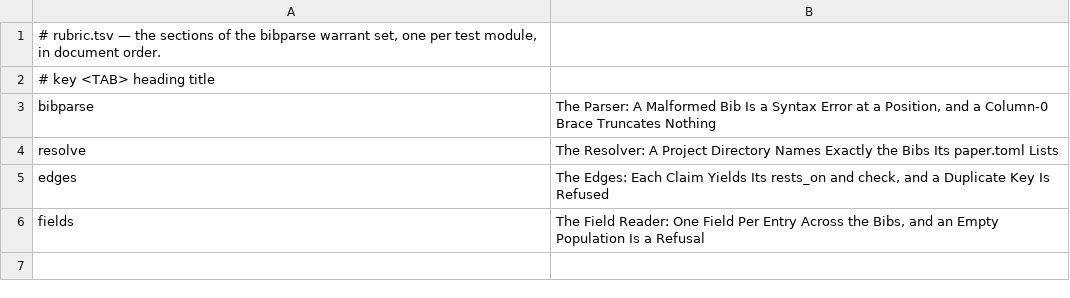
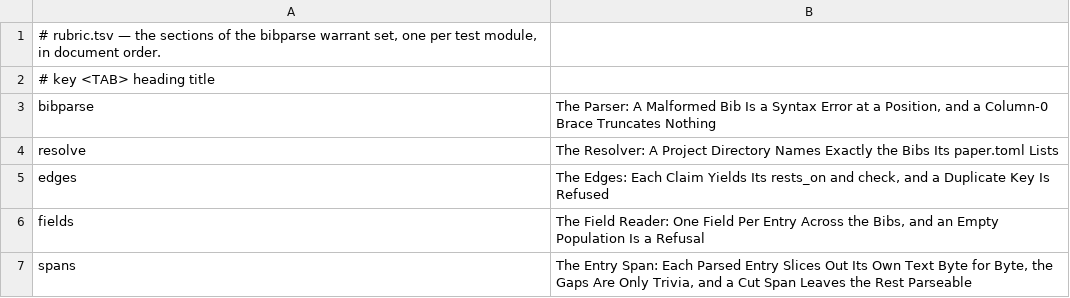
Before and after one commit to mikemol/mtools, a TSV file: bibparse/rubric.tsv, drawn as a sheet.

```diff
--- a/bibparse/rubric.tsv
+++ b/bibparse/rubric.tsv
@@ -6 +6,2 @@ edges	The Edges: Each Claim Yields Its rests_on and check, and a Duplicate Key I
 fields	The Field Reader: One Field Per Entry Across the Bibs, and an Empty Population Is a Refusal
+spans	The Entry Span: Each Parsed Entry Slices Out Its Own Text Byte for Byte, the Gaps Are Only Trivia, and a Cut Span Leaves the Rest Parseable
```
Also changed, not shown: 7 other files.
